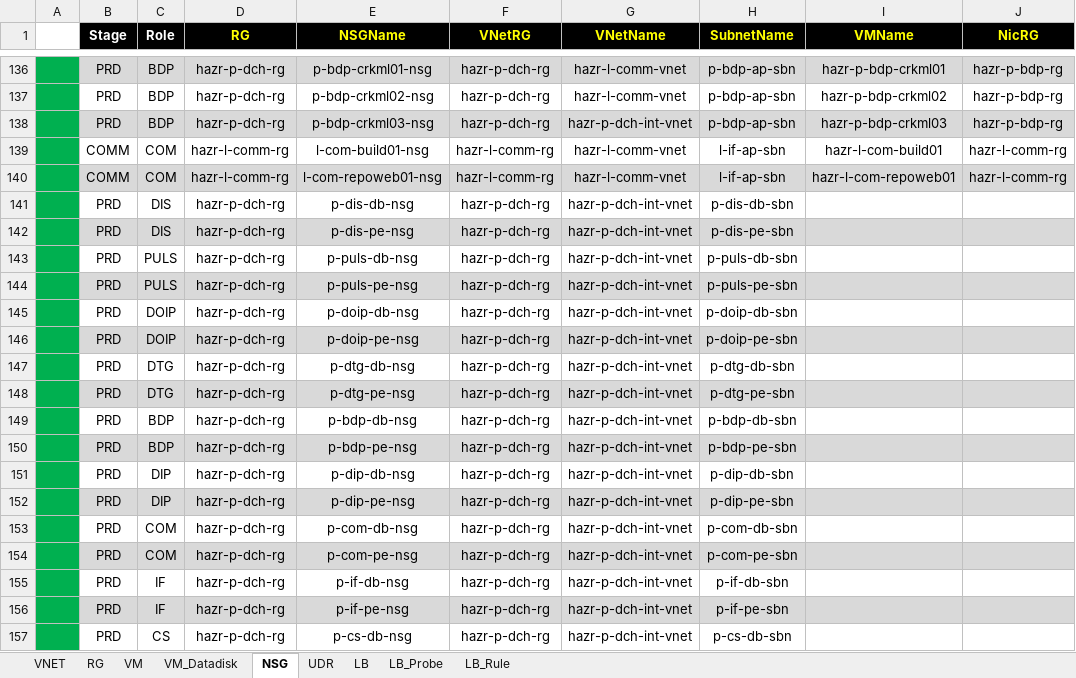
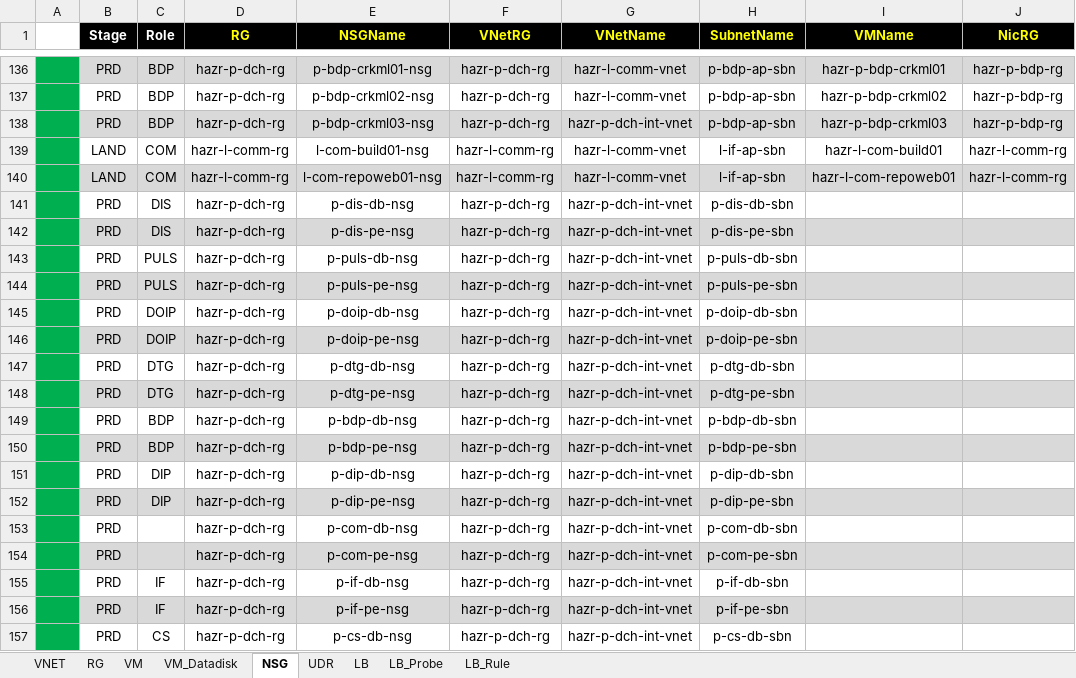
Before and after one commit to skpaek-git/hgi_resourceDeploy, an Excel workbook: 서버정보/20260706_리소스배포_운영.xlsx, sheet NSG, drawn as a sheet; only a part is shown, gaps mark what is left out; values as stored, in another font and other column widths than the file's, no borders; the diff names each change by its address in the sheet, - before the commit and + after, or states it on an @@ line.

```diff
--- a/서버정보/20260706_리소스배포_운영.xlsx (sheet NSG)
+++ b/서버정보/20260706_리소스배포_운영.xlsx (sheet NSG)
-B139:B140 (Stage): COMM
+B139:B140 (Stage): LAND
-C153:C154 (Role): COM
+C153:C154 (Role): (empty)
```
Also changed, not shown: 1 other file.
